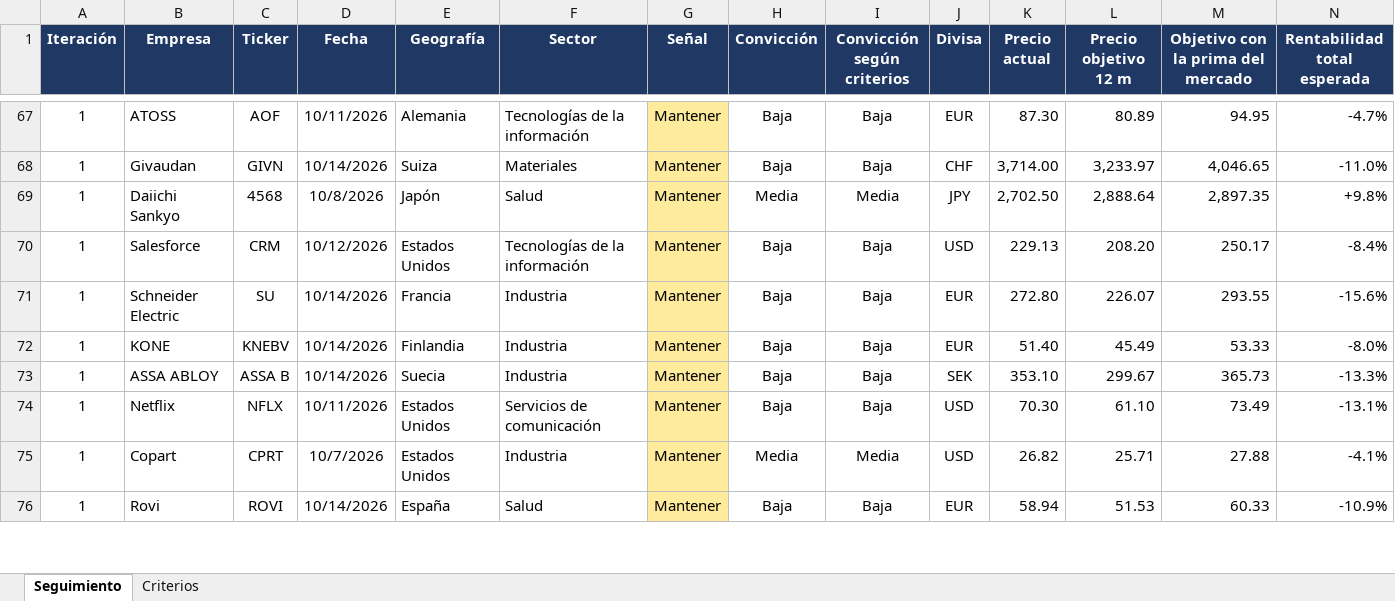
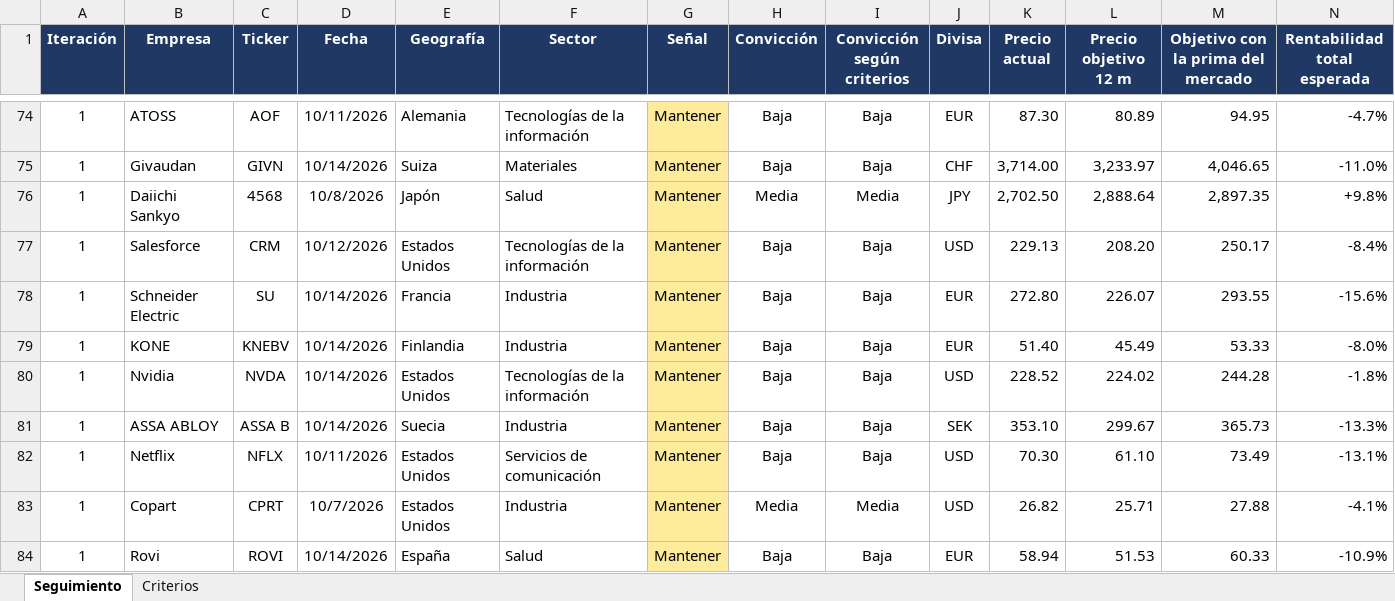
Before and after one commit to HotisS/analisis-inversion, an Excel workbook: seguimiento.xlsx, sheet Seguimiento, drawn as a sheet; only a part is shown, gaps mark what is left out; values as stored, in another font and other column widths than the file's, no borders; rows hold the shown columns only; the diff covers the shown part only; the diff names each change by its address in the sheet, - before the commit and + after, or states it on an @@ line.

```diff
--- a/seguimiento.xlsx (sheet Seguimiento)
+++ b/seguimiento.xlsx (sheet Seguimiento)
+row 80: 1 | Nvidia | NVDA | 10/14/2026 | Estados Unidos | Tecnologías de la información | Mantener | Baja | Baja | USD | 228.52 | 224.02 | 244.28 | -1.8%
```
Also changed, not shown: 14 added rows, 5 edited cells and cell formats elsewhere in this sheet, 4 other files.
